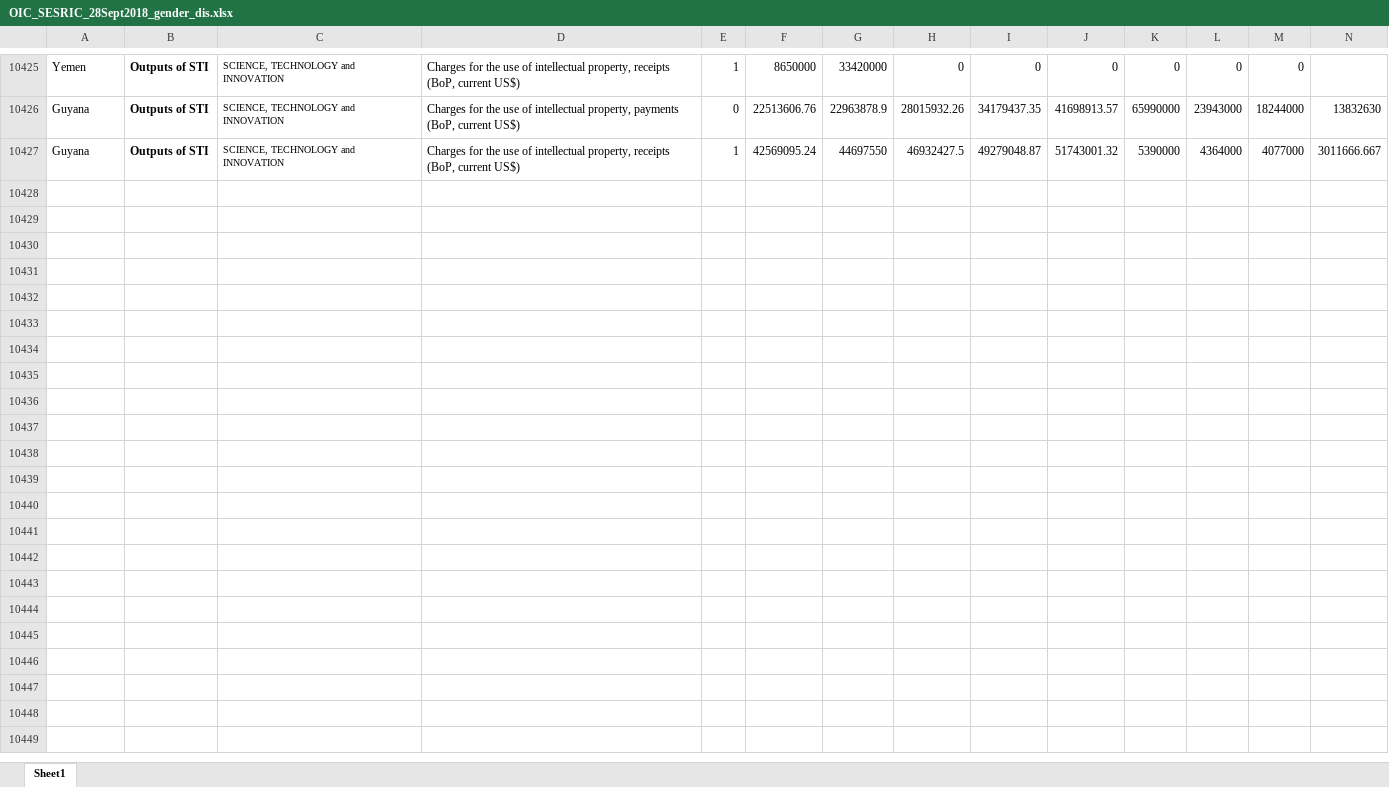
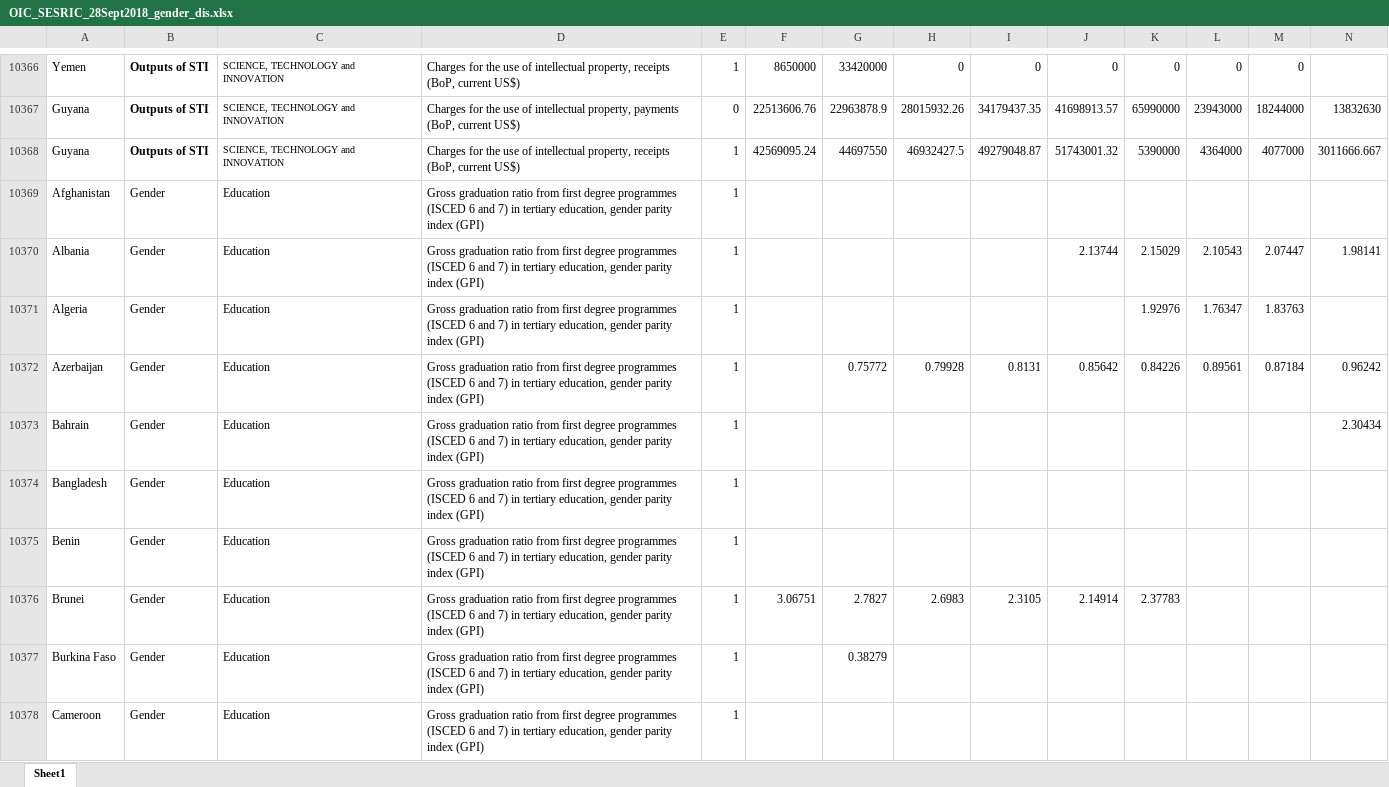
Before and after one commit to mrgalindo/Classification, an Excel workbook: OIC_SESRIC_28Sept2018_gender_dis.xlsx, sheet Sheet1, drawn as a sheet; only a part is shown, gaps mark what is left out; values as stored, in another font and other column widths than the file's, no borders; rows hold the shown columns only; the diff covers the shown part only; the diff names each change by its address in the sheet, - before the commit and + after, or states it on an @@ line.

Commit message:
Add files via upload

```diff
--- a/OIC_SESRIC_28Sept2018_gender_dis.xlsx (sheet Sheet1)
+++ b/OIC_SESRIC_28Sept2018_gender_dis.xlsx (sheet Sheet1)
+row 10369: Afghanistan | Gender | Education | Gross graduation ratio from first degree programmes (ISCED 6 and 7) in tertiary education, gender parity index (GPI) | 1
+row 10370: Albania | Gender | Education | Gross graduation ratio from first degree programmes (ISCED 6 and 7) in tertiary education, gender parity index (GPI) | 1 |  |  |  |  | 2.13744 | 2.15029 | 2.10543 | 2.07447 | 1.98141
+row 10371: Algeria | Gender | Education | Gross graduation ratio from first degree programmes (ISCED 6 and 7) in tertiary education, gender parity index (GPI) | 1 |  |  |  |  |  | 1.92976 | 1.76347 | 1.83763
+row 10372: Azerbaijan | Gender | Education | Gross graduation ratio from first degree programmes (ISCED 6 and 7) in tertiary education, gender parity index (GPI) | 1 |  | 0.75772 | 0.79928 | 0.8131 | 0.85642 | 0.84226 | 0.89561 | 0.87184 | 0.96242
+row 10373: Bahrain | Gender | Education | Gross graduation ratio from first degree programmes (ISCED 6 and 7) in tertiary education, gender parity index (GPI) | 1 |  |  |  |  |  |  |  |  | 2.30434
+row 10374: Bangladesh | Gender | Education | Gross graduation ratio from first degree programmes (ISCED 6 and 7) in tertiary education, gender parity index (GPI) | 1
+row 10375: Benin | Gender | Education | Gross graduation ratio from first degree programmes (ISCED 6 and 7) in tertiary education, gender parity index (GPI) | 1
+row 10376: Brunei | Gender | Education | Gross graduation ratio from first degree programmes (ISCED 6 and 7) in tertiary education, gender parity index (GPI) | 1 | 3.06751 | 2.7827 | 2.6983 | 2.3105 | 2.14914 | 2.37783
+row 10377: Burkina Faso | Gender | Education | Gross graduation ratio from first degree programmes (ISCED 6 and 7) in tertiary education, gender parity index (GPI) | 1 |  | 0.38279
+row 10378: Cameroon | Gender | Education | Gross graduation ratio from first degree programmes (ISCED 6 and 7) in tertiary education, gender parity index (GPI) | 1
```
Also changed, not shown: 47 added rows, 59 removed rows, 285 edited cells and cell formats elsewhere in this sheet.
